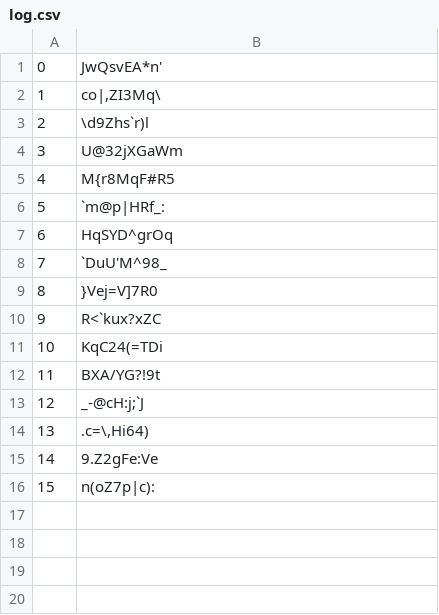
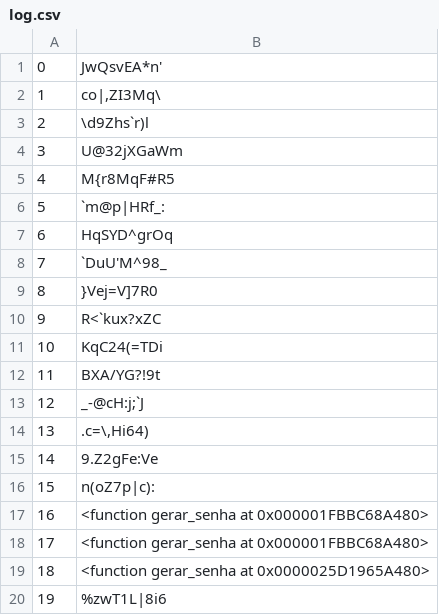
Before and after one commit to tiburcioMartim/passwords-generator, a CSV file: log.csv, drawn as a sheet.

Commit message:
fix in function password

```diff
--- a/log.csv
+++ b/log.csv
@@ -16 +16,5 @@
 15,n(oZ7p|c):
+16,<function gerar_senha at 0x000001FBBC68A480>
+17,<function gerar_senha at 0x000001FBBC68A480>
+18,<function gerar_senha at 0x0000025D1965A480>
+19,%zwT1L|8i6
```
Also changed, not shown: 1 other file.
